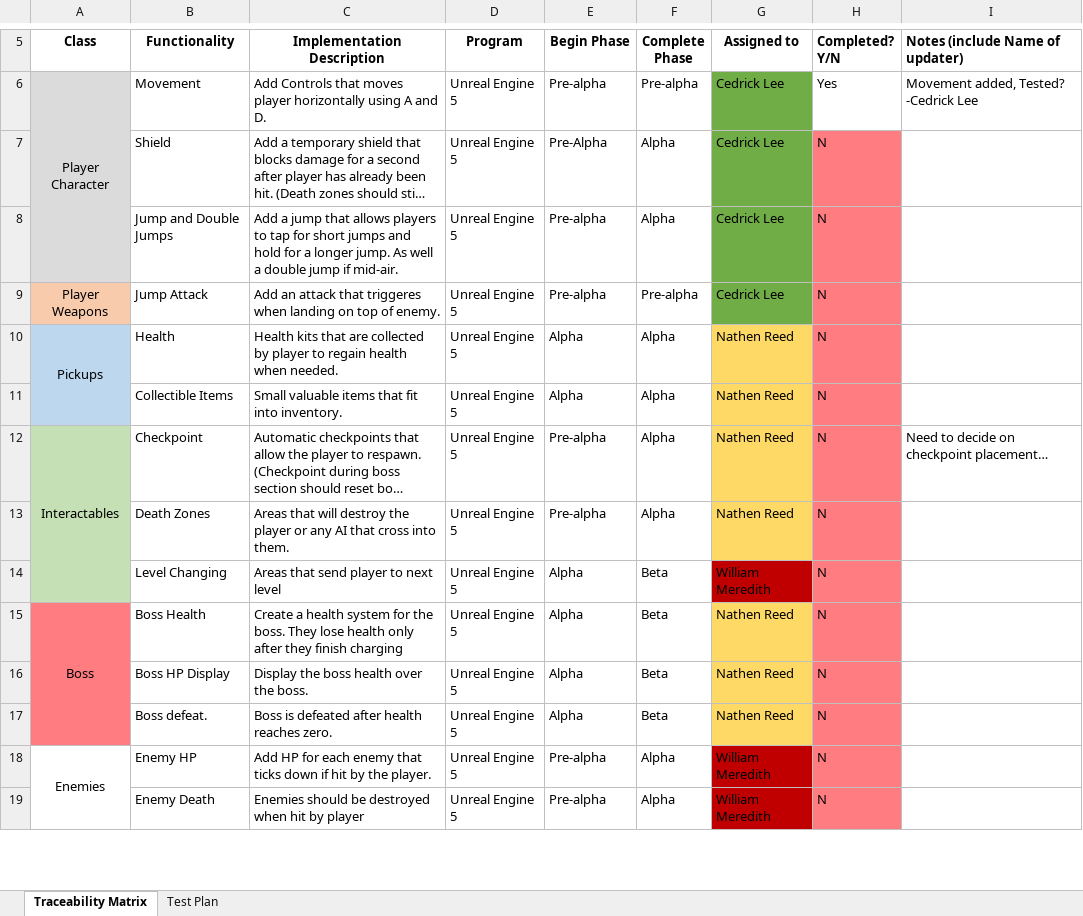
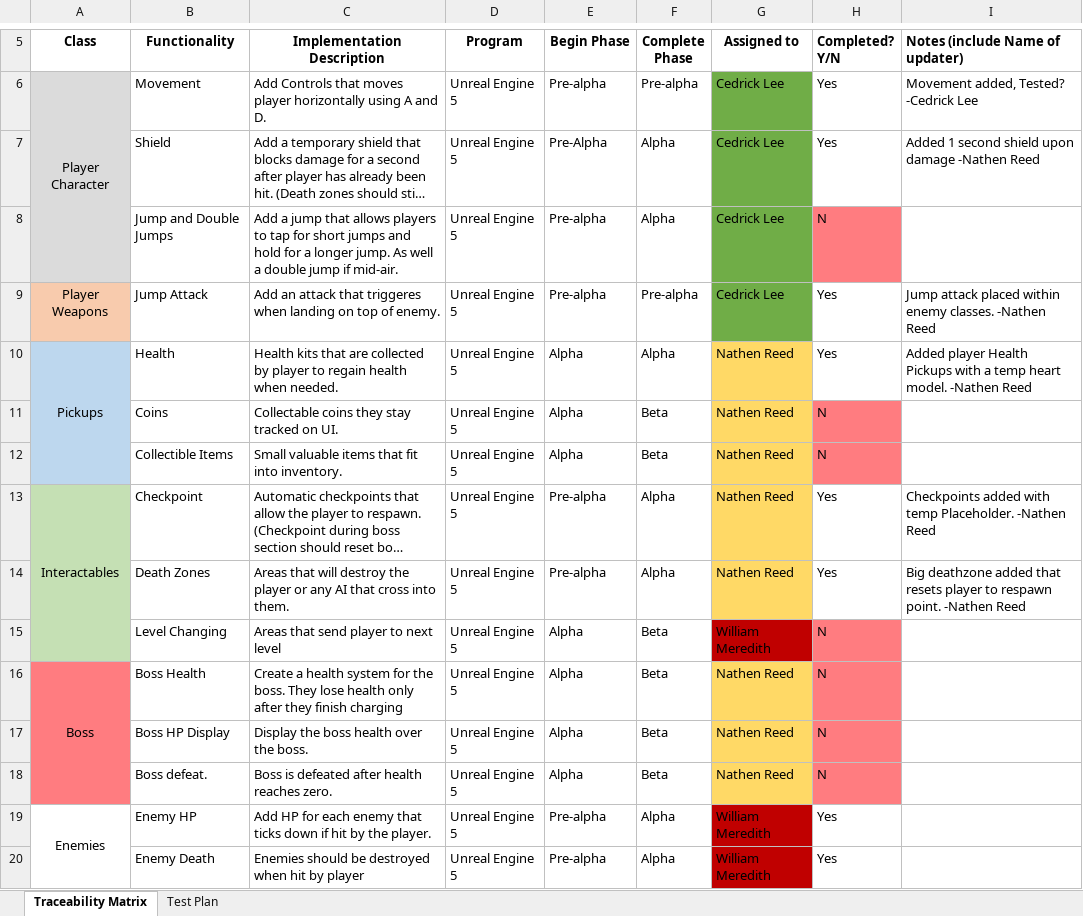
Before and after one commit to OddCardboard/redteam, an Excel workbook: Red Team Tracebility and Testing.xlsx, sheet Traceability Matrix, drawn as a sheet; only a part is shown, gaps mark what is left out; long unchanged cells end in …; values as stored, in another font and other column widths than the file's, no borders; addresses are those after the commit; the diff covers the shown part only; the diff names each change by its address in the sheet, - before the commit and + after, or states it on an @@ line.

Commit message:
Added Respawning, spawn class for enemies, health changing to BP_Player, death zone, checkpoints, health pickup, and changed test level.

```diff
--- a/Red Team Tracebility and Testing.xlsx (sheet Traceability Matrix)
+++ b/Red Team Tracebility and Testing.xlsx (sheet Traceability Matrix)
-H7 (Completed? Y/N): N
+H7 (Completed? Y/N): Yes
-H7 fill: #FF7C80
+H7 fill: none
-I7 (Notes (include Name of updater)): (empty)
+I7 (Notes (include Name of updater)): Added 1 second shield upon damage -Nathen Reed
-H9:H10 (Completed? Y/N): N
+H9:H10 (Completed? Y/N): Yes
-H9:H10 fill: #FF7C80
+H9:H10 fill: none
-I9 (Notes (include Name of updater)): (empty)
+I9 (Notes (include Name of updater)): Jump attack placed within enemy classes. -Nathen Reed
-I10 (Notes (include Name of updater)): (empty)
+I10 (Notes (include Name of updater)): Added player Health Pickups with a temp heart model. -Nathen Reed
+row 11:  | Coins | Collectable coins they stay tracked on UI. | Unreal Engine 5 | Alpha | Beta | Nathen Reed | N
-F12 (Complete Phase): Alpha
+F12 (Complete Phase): Beta
-H13:H14 (Completed? Y/N): N
+H13:H14 (Completed? Y/N): Yes
-H13:H14 fill: #FF7C80
+H13:H14 fill: none
-I13 (Notes (include Name of updater)): Need to decide on checkpoint placement…
+I13 (Notes (include Name of updater)): Checkpoints added with temp Placeholder. -Nathen Reed
-I14 (Notes (include Name of updater)): (empty)
+I14 (Notes (include Name of updater)): Big deathzone added that resets player to respawn point. -Nathen Reed
-H19:H20 (Completed? Y/N): N
+H19:H20 (Completed? Y/N): Yes
-H19:H20 fill: #FF7C80
+H19:H20 fill: none
```
Also changed, not shown: 2 added rows, 9 edited cells and cell formats elsewhere in this sheet, sheet Test Plan, 25 other files.
